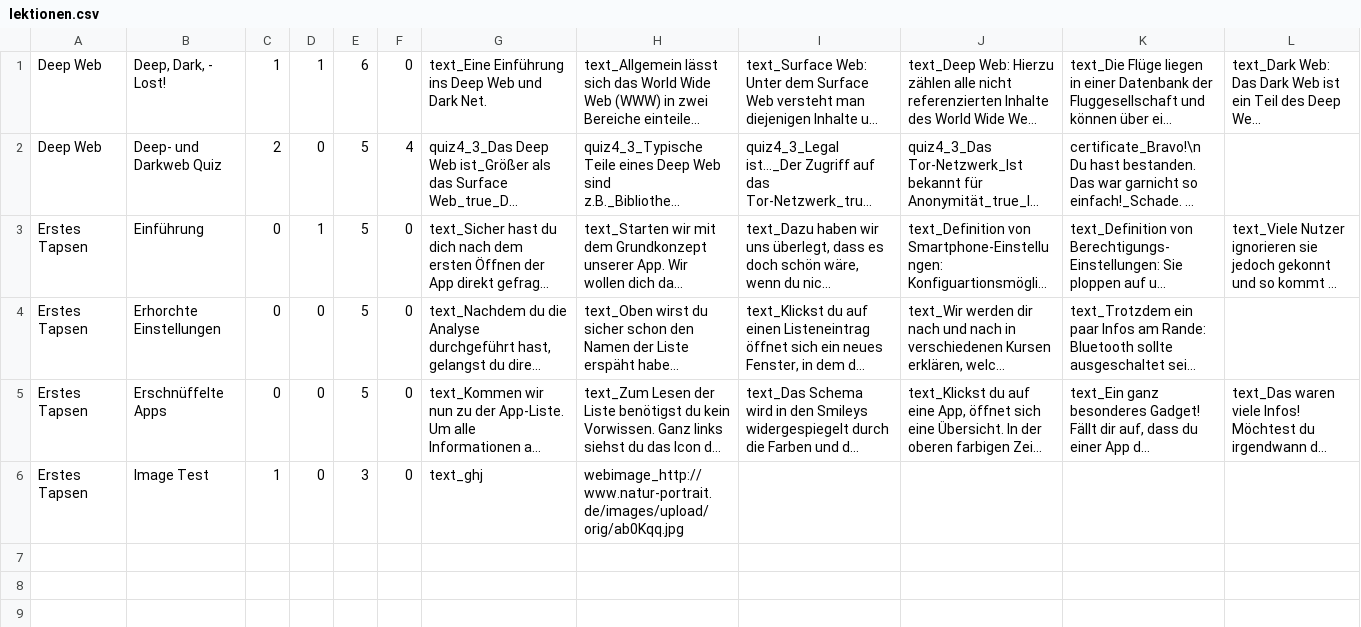
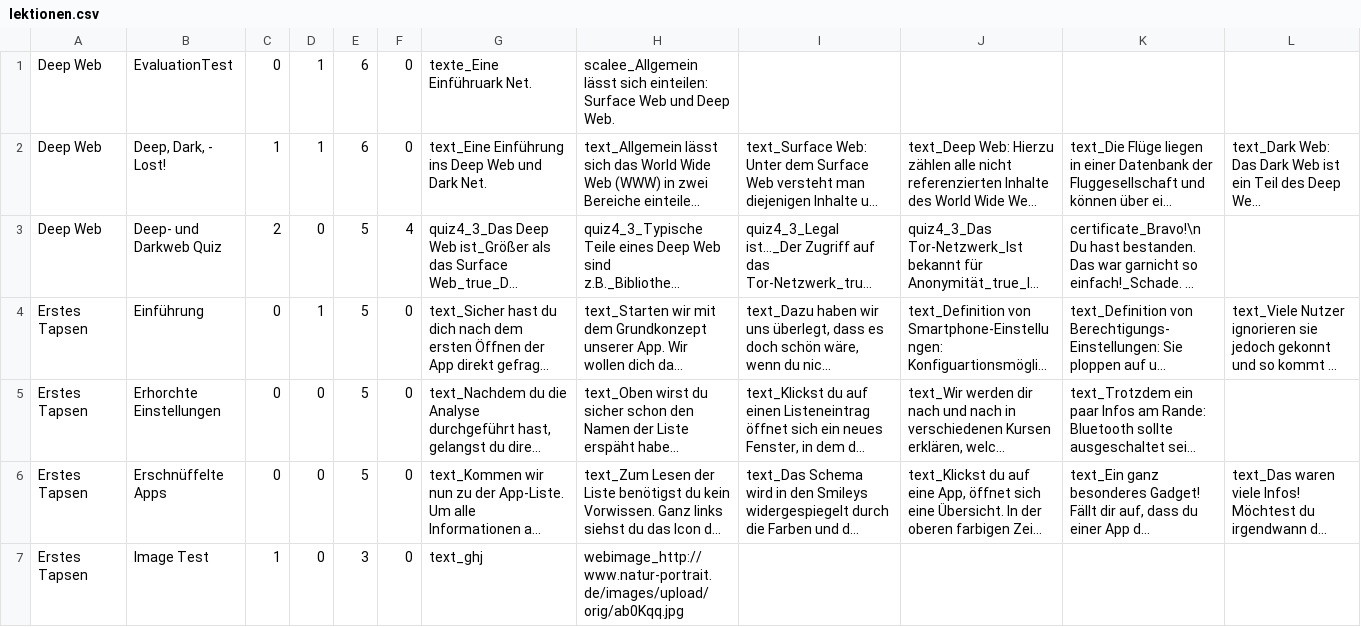
Before and after one commit to SecUSo/FoxIT, a CSV file: android/res/raw/lektionen.csv, drawn as a sheet; only a part is shown; long unchanged cells end in …; rows hold the shown columns only; the diff names each change by its address in the sheet, - before the commit and + after, or states it on an @@ line.

```diff
--- a/android/res/raw/lektionen.csv
+++ b/android/res/raw/lektionen.csv
+row 1: Deep Web | EvaluationTest | 0 | 1 | 6 | 0 | texte_Eine Einführuark Net. | scalee_Allgemein lässt sich einteilen: Surface Web und Deep Web.
```
Also changed, not shown: 13 other files.
